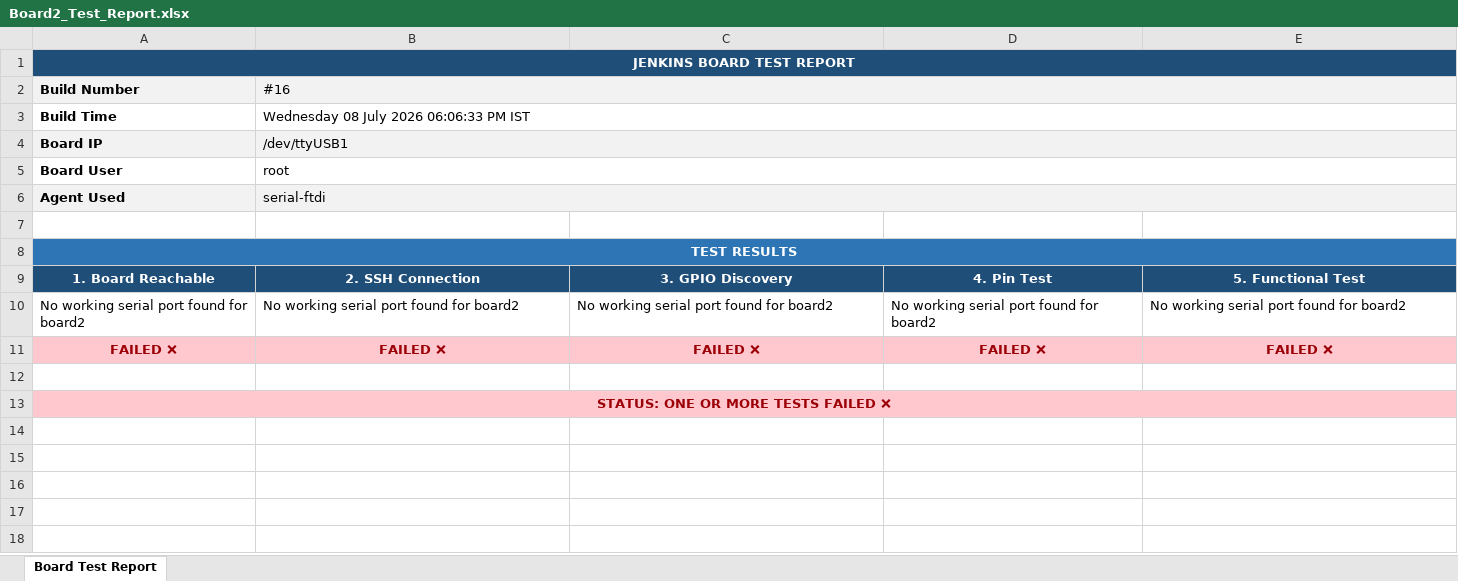
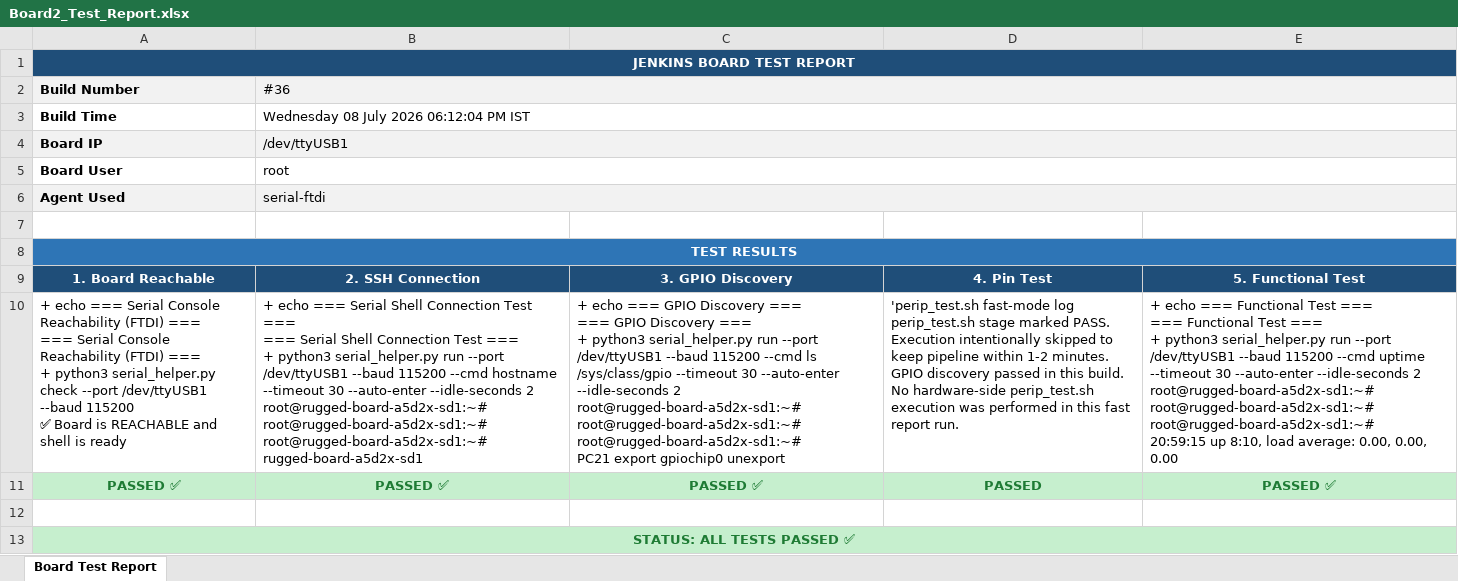
Before and after one commit to Shivaguru-crypto/jenkins-demo, an Excel workbook: test-reports/Board2_Test_Report.xlsx, sheet Board Test Report, drawn as a sheet; values as stored, in another font and other column widths than the file's, no borders; removed rows and columns are numbered as before the commit, all else as after; ↵ is a line break in a cell; the diff names each change by its address in the sheet, - before the commit and + after, or states it on an @@ line.

Commit message:
📊 Build #36 — Fast Board Report SUCCESS

```diff
--- a/test-reports/Board2_Test_Report.xlsx (sheet Board Test Report)
+++ b/test-reports/Board2_Test_Report.xlsx (sheet Board Test Report)
-B2: #16
+B2: #36
-B3 (#36): Wednesday 08 July 2026 06:06:33 PM IST
+B3 (#36): Wednesday 08 July 2026 06:12:04 PM IST
-row 10: No working serial port found for board2 | No working serial port found for board2 | No working serial port found for board2 | No working serial port found for board2 | No working serial port found for board2
-row 11: FAILED ❌ | FAILED ❌ | FAILED ❌ | FAILED ❌ | FAILED ❌
+row 10: + echo === Serial Console Reachability (FTDI) === ↵ === Serial Console Reachability (FTDI) === ↵ + python3 serial_helper.py check --port /dev/ttyUSB1 --baud 115200 ↵ ✅ Board is REACHABLE and shell is ready | + echo === Serial Shell Connection Test === ↵ === Serial Shell Connection Test === ↵ + python3 serial_helper.py run --port /dev/ttyUSB1 --baud 115200 --cmd hostname --timeout 30 --auto-enter --idle-seconds 2 ↵ root@rugged-board-a5d2x-sd1:~# ↵ root@rugged-board-a5d2x-sd1:~# ↵ root@rugged-board-a5d2x-sd1:~# ↵ rugged-board-a5d2x-sd1 | + echo === GPIO Discovery === ↵ === GPIO Discovery === ↵ + python3 serial_helper.py run --port /dev/ttyUSB1 --baud 115200 --cmd ls /sys/class/gpio --timeout 30 --auto-enter --idle-seconds 2 ↵ root@rugged-board-a5d2x-sd1:~# ↵ root@rugged-board-a5d2x-sd1:~# ↵ root@rugged-board-a5d2x-sd1:~# ↵ PC21 export gpiochip0 unexport | 'perip_test.sh fast-mode log ↵ perip_test.sh stage marked PASS. ↵ Execution intentionally skipped to keep pipeline within 1-2 minutes. ↵ GPIO discovery passed in this build. ↵ No hardware-side perip_test.sh execution was performed in this fast report run. | + echo === Functional Test === ↵ === Functional Test === ↵ + python3 serial_helper.py run --port /dev/ttyUSB1 --baud 115200 --cmd uptime --timeout 30 --auto-enter --idle-seconds 2 ↵ root@rugged-board-a5d2x-sd1:~# ↵ root@rugged-board-a5d2x-sd1:~# ↵ root@rugged-board-a5d2x-sd1:~# ↵ 20:59:15 up 8:10, load average: 0.00, 0.00, 0.00
+row 11: PASSED ✅ | PASSED ✅ | PASSED ✅ | PASSED | PASSED ✅
-A13 (Build Number): STATUS: ONE OR MORE TESTS FAILED ❌
+A13 (Build Number): STATUS: ALL TESTS PASSED ✅
@@ A13 fill: #FFC7CE → #C6EFCE, text colour: #9C0006 → #1E7B34 @@
```
Also changed, not shown: test-reports/Board1_Test_Report.xlsx.
